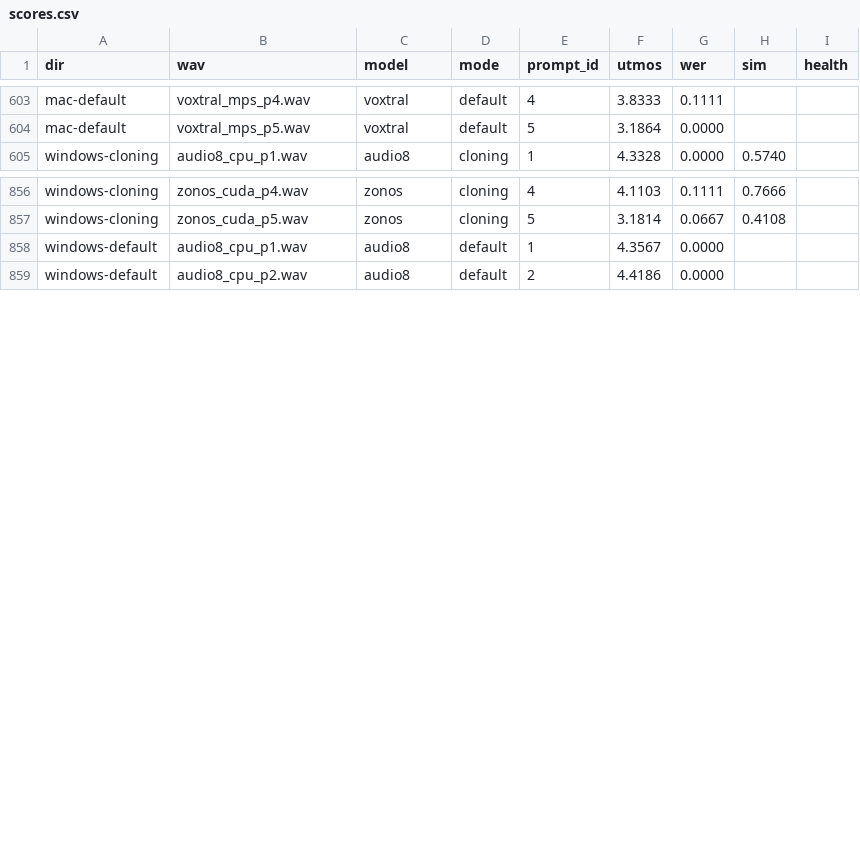
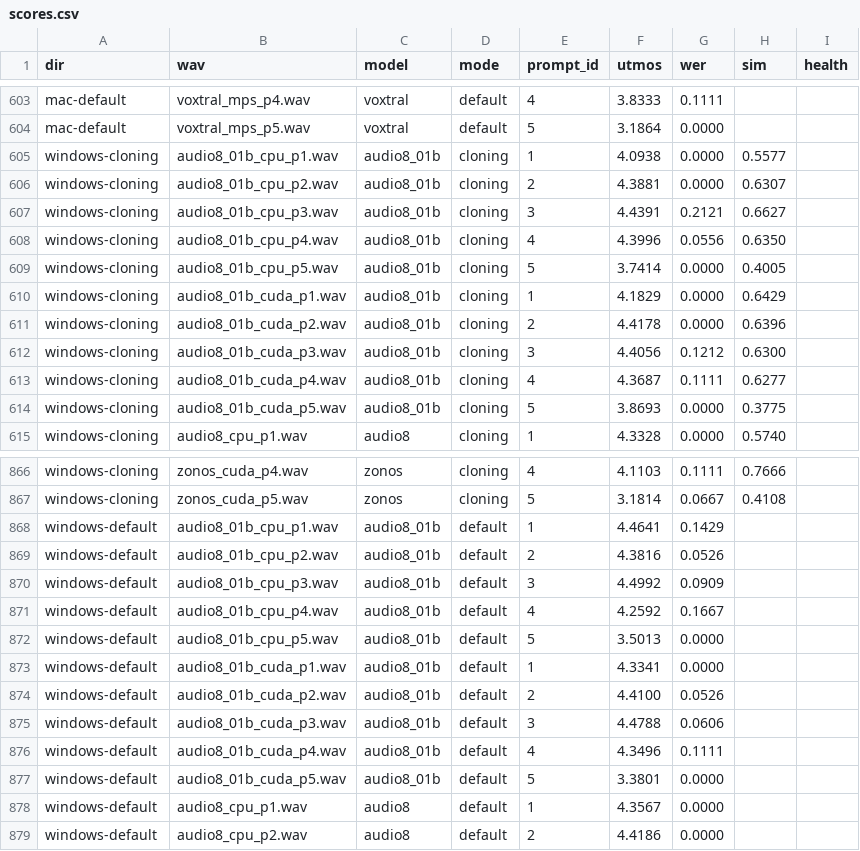
Before and after one commit to 5uck1ess/tts-bench, a CSV file: scoring/scores.csv, drawn as a sheet; only a part is shown, gaps mark what is left out; the diff names each change by its address in the sheet, - before the commit and + after, or states it on an @@ line.

Commit message:
Bench audio8_01b with the Mamba fast path; correct the Linux prediction
known-issues.md predicted that a Linux rig with mamba-ssm + causal-conv1d "should
invert the 0.1B-vs-0.6B ordering". Built both kernels here and measured it. The
prediction is HALF right, and the doc is corrected in place.

install.sh now builds the kernels (Linux-only stanza, guarded on an import check).
mamba-ssm 2.3.2.post1 + causal-conv1d 1.7.0, ~11 min source build with MAX_JOBS
capped; torch untouched at 2.13.0+cu130, additive resolve only. Verified the
"fast path is not available / naive implementation" warning is gone.

MEASURED (warm cuda, mean over the 5 canonical prompts, default lens):

  variant        Linux (kernels)  Windows (naive)
  audio8_01b          0.87x            0.44x
  audio8 0.6B         0.86x            0.72x
  audio8_fast         8.42x              --

So the kernels roughly DOUBLE the 0.1B (0.44x -> 0.87x) and the naive-path penalty
is real -- but the 0.1B lands at PARITY with the 0.6B, not ahead of it. No
inversion. Both base variants stay ~10x behind the compiled fastpath row.

The 0.6B is also faster on Linux than Windows (0.86x vs 0.72x), consistent with
the sopro finding that this 3090 rig outruns the 5090 rig on these small models.

SCORED (Windows's 20 published clips): UTMOS 4.23, WER 0.050, SIM 0.580 -- level
with the 3.5x larger 0.6B (4.27 / 0.044 / 0.616) and audio8_fast (4.30 / 0.041 /
0.605). All 20 Linux clips health-clean. French prompt 5 is again the worst cell
for every audio8 variant (UTMOS 3.38-3.87, SIM 0.38-0.40).

Two verifications worth keeping. Default and cloning wavs are 10/10 non-identical,
so the no-reference path is a genuine preset voice and the _PRESET_AND_CLONE
placement holds. And the cloning path is NOT run-to-run stable: run 1 differs from
runs 2 and 3, which are identical to each other, in all 10 cells -- while the
default lens is fully deterministic (0/10). This is a model property, not a rig
artifact: the Linux cpu audio_s values are byte-identical to Windows's
(2.09/2.37/2.37, 17.09/17.28/17.28, ...). Cold-vs-warm rows stay comparable, but
a single cloning clip is not reproducible from run 1.

```diff
--- a/scoring/scores.csv
+++ b/scoring/scores.csv
+row 605: windows-cloning | audio8_01b_cpu_p1.wav | audio8_01b | cloning | 1 | 4.0938 | 0.0000 | 0.5577
+row 606: windows-cloning | audio8_01b_cpu_p2.wav | audio8_01b | cloning | 2 | 4.3881 | 0.0000 | 0.6307
+row 607: windows-cloning | audio8_01b_cpu_p3.wav | audio8_01b | cloning | 3 | 4.4391 | 0.2121 | 0.6627
+row 608: windows-cloning | audio8_01b_cpu_p4.wav | audio8_01b | cloning | 4 | 4.3996 | 0.0556 | 0.6350
+row 609: windows-cloning | audio8_01b_cpu_p5.wav | audio8_01b | cloning | 5 | 3.7414 | 0.0000 | 0.4005
+row 610: windows-cloning | audio8_01b_cuda_p1.wav | audio8_01b | cloning | 1 | 4.1829 | 0.0000 | 0.6429
+row 611: windows-cloning | audio8_01b_cuda_p2.wav | audio8_01b | cloning | 2 | 4.4178 | 0.0000 | 0.6396
+row 612: windows-cloning | audio8_01b_cuda_p3.wav | audio8_01b | cloning | 3 | 4.4056 | 0.1212 | 0.6300
+row 613: windows-cloning | audio8_01b_cuda_p4.wav | audio8_01b | cloning | 4 | 4.3687 | 0.1111 | 0.6277
+row 614: windows-cloning | audio8_01b_cuda_p5.wav | audio8_01b | cloning | 5 | 3.8693 | 0.0000 | 0.3775
+row 868: windows-default | audio8_01b_cpu_p1.wav | audio8_01b | default | 1 | 4.4641 | 0.1429
+row 869: windows-default | audio8_01b_cpu_p2.wav | audio8_01b | default | 2 | 4.3816 | 0.0526
+row 870: windows-default | audio8_01b_cpu_p3.wav | audio8_01b | default | 3 | 4.4992 | 0.0909
+row 871: windows-default | audio8_01b_cpu_p4.wav | audio8_01b | default | 4 | 4.2592 | 0.1667
+row 872: windows-default | audio8_01b_cpu_p5.wav | audio8_01b | default | 5 | 3.5013 | 0.0000
+row 873: windows-default | audio8_01b_cuda_p1.wav | audio8_01b | default | 1 | 4.3341 | 0.0000
+row 874: windows-default | audio8_01b_cuda_p2.wav | audio8_01b | default | 2 | 4.4100 | 0.0526
+row 875: windows-default | audio8_01b_cuda_p3.wav | audio8_01b | default | 3 | 4.4788 | 0.0606
+row 876: windows-default | audio8_01b_cuda_p4.wav | audio8_01b | default | 4 | 4.3496 | 0.1111
+row 877: windows-default | audio8_01b_cuda_p5.wav | audio8_01b | default | 5 | 3.3801 | 0.0000
```
Also changed, not shown: 2 other files.
